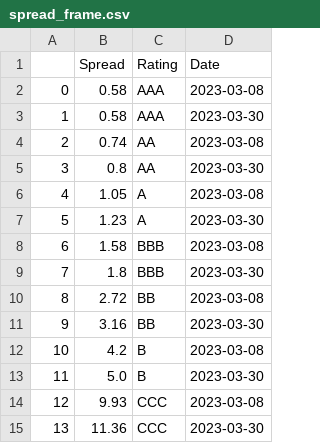
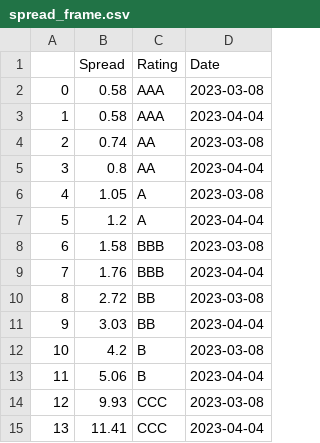
Before and after one commit to pwilczewski/banking_crisis, a CSV file: spread_frame.csv, drawn as a sheet.

```diff
--- a/spread_frame.csv
+++ b/spread_frame.csv
@@ -2,14 +2,14 @@
 0,0.58,AAA,2023-03-08
-1,0.58,AAA,2023-03-30
+1,0.58,AAA,2023-04-04
 2,0.74,AA,2023-03-08
-3,0.8,AA,2023-03-30
+3,0.8,AA,2023-04-04
 4,1.05,A,2023-03-08
-5,1.23,A,2023-03-30
+5,1.2,A,2023-04-04
 6,1.58,BBB,2023-03-08
-7,1.8,BBB,2023-03-30
+7,1.76,BBB,2023-04-04
 8,2.72,BB,2023-03-08
-9,3.16,BB,2023-03-30
+9,3.03,BB,2023-04-04
 10,4.2,B,2023-03-08
-11,5.0,B,2023-03-30
+11,5.06,B,2023-04-04
 12,9.93,CCC,2023-03-08
-13,11.36,CCC,2023-03-30
+13,11.41,CCC,2023-04-04
```
Also changed, not shown: curr_prices.csv, init_prices.csv, 4 other files.
